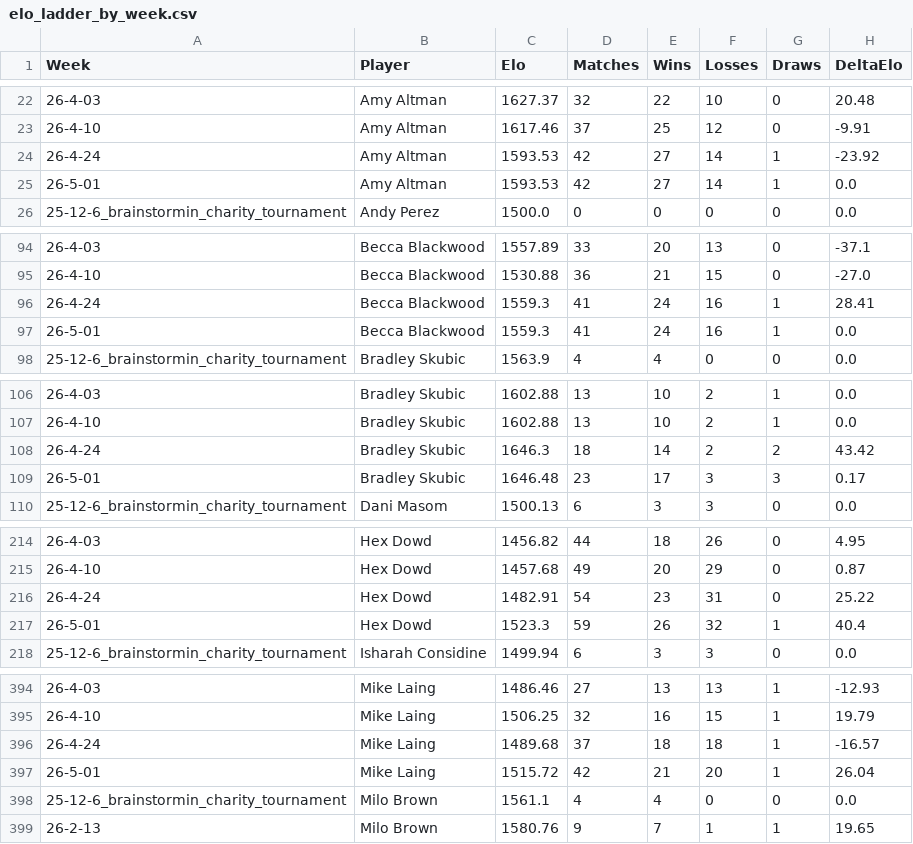
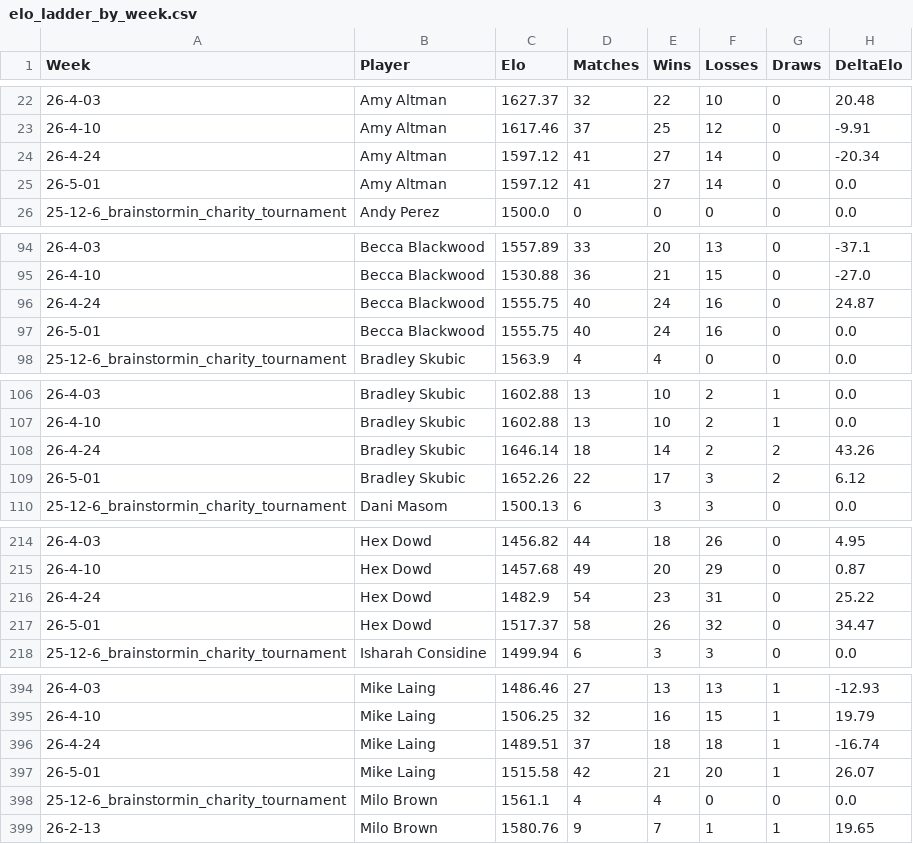
Before and after one commit to aswilkinson12/battlegrounds-elo-project, a CSV file: elo_ladder_by_week.csv, drawn as a sheet; only a part is shown, gaps mark what is left out; the diff covers the shown part only.

```diff
--- a/elo_ladder_by_week.csv
+++ b/elo_ladder_by_week.csv
@@ -23,4 +23,4 @@ Week,Player,Elo,Matches,Wins,Losses,Draws,DeltaElo
 26-4-10,Amy Altman,1617.46,37,25,12,0,-9.91
-26-4-24,Amy Altman,1593.53,42,27,14,1,-23.92
-26-5-01,Amy Altman,1593.53,42,27,14,1,0.0
+26-4-24,Amy Altman,1597.12,41,27,14,0,-20.34
+26-5-01,Amy Altman,1597.12,41,27,14,0,0.0
 25-12-6_brainstormin_charity_tournament,Andy Perez,1500.0,0,0,0,0,0.0
@@ -95,4 +95,4 @@ Week,Player,Elo,Matches,Wins,Losses,Draws,DeltaElo
 26-4-10,Becca Blackwood,1530.88,36,21,15,0,-27.0
-26-4-24,Becca Blackwood,1559.3,41,24,16,1,28.41
-26-5-01,Becca Blackwood,1559.3,41,24,16,1,0.0
+26-4-24,Becca Blackwood,1555.75,40,24,16,0,24.87
+26-5-01,Becca Blackwood,1555.75,40,24,16,0,0.0
 25-12-6_brainstormin_charity_tournament,Bradley Skubic,1563.9,4,4,0,0,0.0
@@ -107,4 +107,4 @@ Week,Player,Elo,Matches,Wins,Losses,Draws,DeltaElo
 26-4-10,Bradley Skubic,1602.88,13,10,2,1,0.0
-26-4-24,Bradley Skubic,1646.3,18,14,2,2,43.42
-26-5-01,Bradley Skubic,1646.48,23,17,3,3,0.17
+26-4-24,Bradley Skubic,1646.14,18,14,2,2,43.26
+26-5-01,Bradley Skubic,1652.26,22,17,3,2,6.12
 25-12-6_brainstormin_charity_tournament,Dani Masom,1500.13,6,3,3,0,0.0
@@ -215,4 +215,4 @@ Week,Player,Elo,Matches,Wins,Losses,Draws,DeltaElo
 26-4-10,Hex Dowd,1457.68,49,20,29,0,0.87
-26-4-24,Hex Dowd,1482.91,54,23,31,0,25.22
-26-5-01,Hex Dowd,1523.3,59,26,32,1,40.4
+26-4-24,Hex Dowd,1482.9,54,23,31,0,25.22
+26-5-01,Hex Dowd,1517.37,58,26,32,0,34.47
 25-12-6_brainstormin_charity_tournament,Isharah Considine,1499.94,6,3,3,0,0.0
@@ -395,4 +395,4 @@ Week,Player,Elo,Matches,Wins,Losses,Draws,DeltaElo
 26-4-10,Mike Laing,1506.25,32,16,15,1,19.79
-26-4-24,Mike Laing,1489.68,37,18,18,1,-16.57
-26-5-01,Mike Laing,1515.72,42,21,20,1,26.04
+26-4-24,Mike Laing,1489.51,37,18,18,1,-16.74
+26-5-01,Mike Laing,1515.58,42,21,20,1,26.07
 25-12-6_brainstormin_charity_tournament,Milo Brown,1561.1,4,4,0,0,0.0
```
Also changed, not shown: 6 edited cells elsewhere in this file, elo_leaderboard.csv, elo_match_history.csv, 23 other files.
